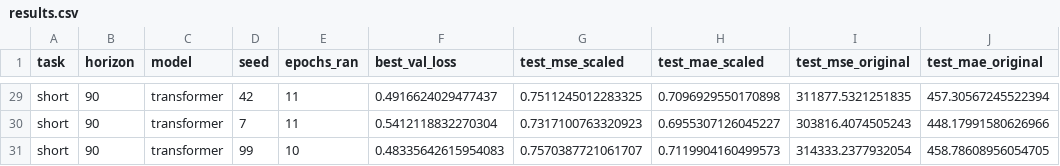
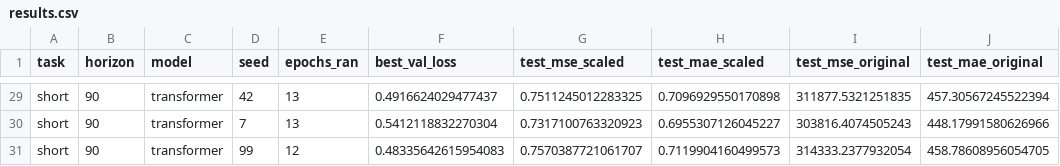
Before and after one commit to Haemonculus-WH40k/ML_final_2026, a CSV file: experiments/tables/results.csv, drawn as a sheet; only a part is shown, gaps mark what is left out; the diff covers the shown part only; the diff names each change by its address in the sheet, - before the commit and + after, or states it on an @@ line.

Commit message:
Update experiments to 100 epochs patience 10

```diff
--- a/experiments/tables/results.csv
+++ b/experiments/tables/results.csv
-E29:E30 (epochs_ran): 11
+E29:E30 (epochs_ran): 13
-E31 (epochs_ran): 10
+E31 (epochs_ran): 12
```
Also changed, not shown: 27 edited cells elsewhere in this file, 4 other files.
